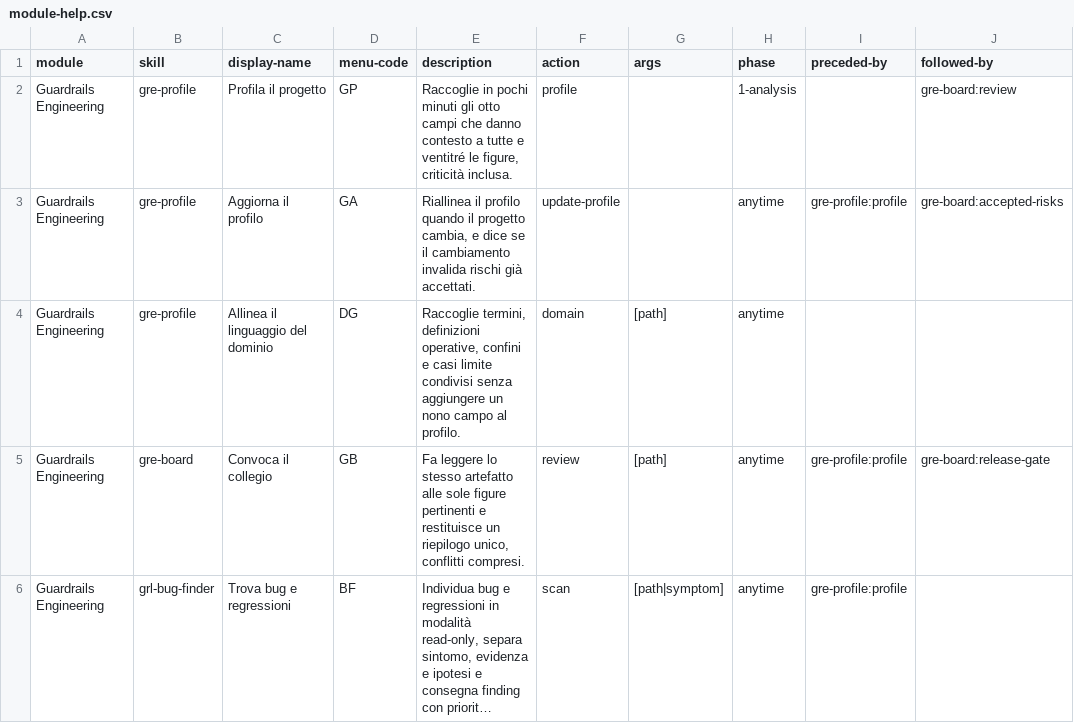
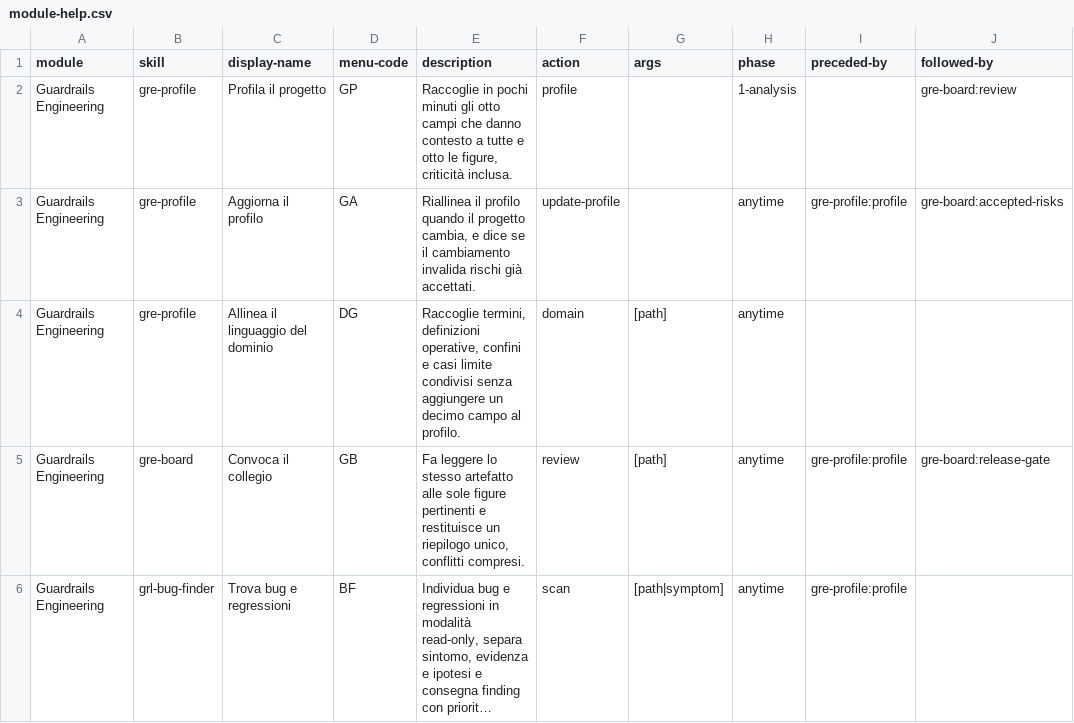
Before and after one commit to mlarese/bmad-module-guardrails-engineering, a CSV file: src/module-help.csv, drawn as a sheet; only a part is shown; long unchanged cells end in …; the diff names each change by its address in the sheet, - before the commit and + after, or states it on an @@ line.

Commit message:
fix(grl): chiude i 203 rilievi della revisione delle 44 skill

```diff
--- a/src/module-help.csv
+++ b/src/module-help.csv
-E2 (description): …tutte e ventitré le figure,…
+E2 (description): …tutte e otto le figure,…
-E4 (description): …aggiungere un nono campo al…
+E4 (description): …aggiungere un decimo campo al…
```
Also changed, not shown: 34 other files.
